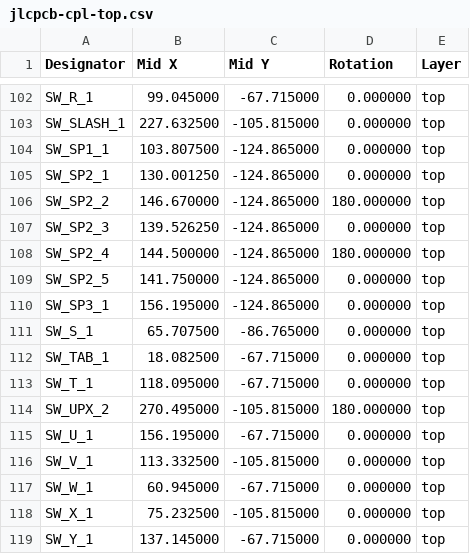
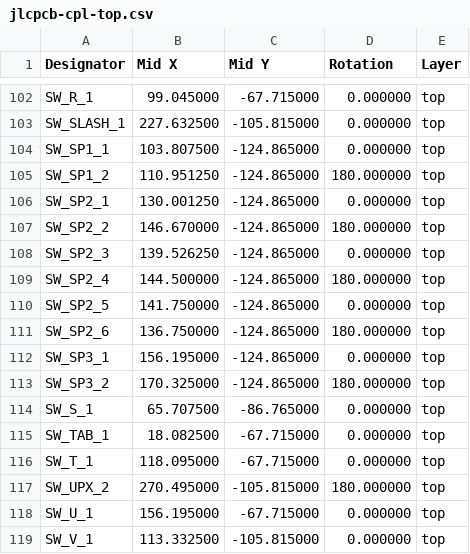
Before and after one commit to djvs/m0116, a CSV file: outputs/gerber/jlcpcb-cpl-top.csv, drawn as a sheet; only a part is shown, gaps mark what is left out; the shorter side is filled out with more unchanged rows.

```diff
--- a/outputs/gerber/jlcpcb-cpl-top.csv
+++ b/outputs/gerber/jlcpcb-cpl-top.csv
@@ -104,2 +104,3 @@ Designator,Mid X,Mid Y,Rotation,Layer
 "SW_SP1_1",103.807500,-124.865000,0.000000,top
+"SW_SP1_2",110.951250,-124.865000,180.000000,top
 "SW_SP2_1",130.001250,-124.865000,0.000000,top
@@ -109,3 +110,5 @@ Designator,Mid X,Mid Y,Rotation,Layer
 "SW_SP2_5",141.750000,-124.865000,0.000000,top
+"SW_SP2_6",136.750000,-124.865000,180.000000,top
 "SW_SP3_1",156.195000,-124.865000,0.000000,top
+"SW_SP3_2",170.325000,-124.865000,180.000000,top
 "SW_S_1",65.707500,-86.765000,0.000000,top
```
Also changed, not shown: outputs/gerber/m0116-top-pos.csv, outputs/gerber/m0116.csv, 12 other files.
